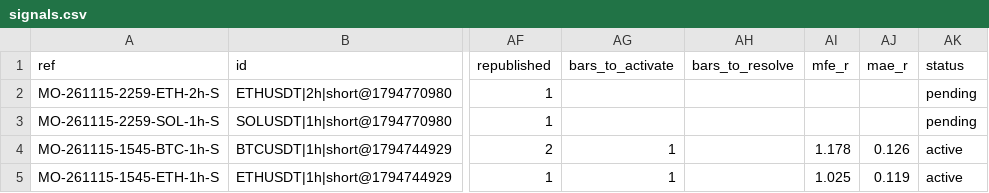
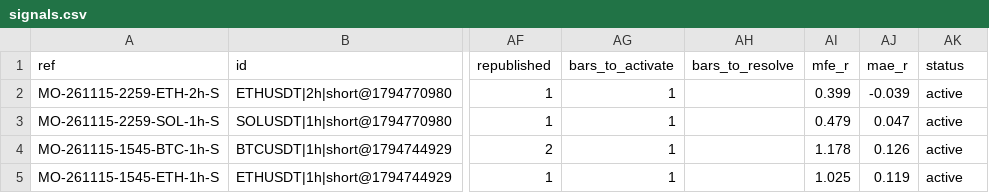
Before and after one commit to msmadanni88/market-observatory, a CSV file: brief/signals.csv, drawn as a sheet; only a part is shown, gaps mark what is left out; the diff names each change by its address in the sheet, - before the commit and + after, or states it on an @@ line.

```diff
--- a/brief/signals.csv
+++ b/brief/signals.csv
-AG2:AG3 (bars_to_activate): (empty)
+AG2:AG3 (bars_to_activate): 1
-AI2 (mfe_r): (empty)
+AI2 (mfe_r): 0.399
-AJ2 (mae_r): (empty)
+AJ2 (mae_r): -0.039
-AK2:AK3 (status): pending
+AK2:AK3 (status): active
-AI3 (mfe_r): (empty)
+AI3 (mfe_r): 0.479
-AJ3 (mae_r): (empty)
+AJ3 (mae_r): 0.047
```
Also changed, not shown: 1 other file.
